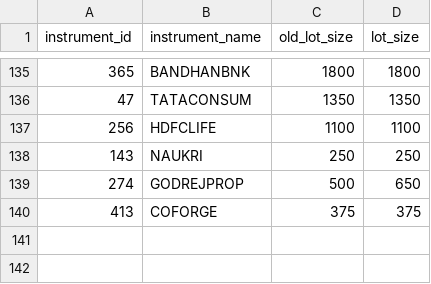
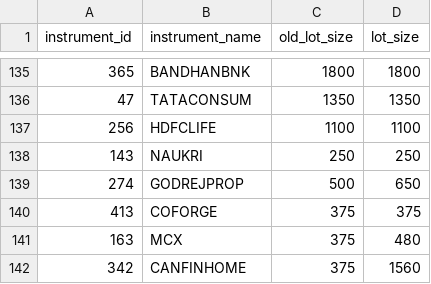
Before and after one commit to anurag-mandal042/algo-trading, a CSV file: StrategyTwo/input_csvs/id_name_lot_size.csv, drawn as a sheet; only a part is shown, gaps mark what is left out.

Commit message:
update entry in csv

```diff
--- a/StrategyTwo/input_csvs/id_name_lot_size.csv
+++ b/StrategyTwo/input_csvs/id_name_lot_size.csv
@@ -140 +140,3 @@ instrument_id,instrument_name,old_lot_size,lot_size
 413,COFORGE,375,375
+163,MCX,375,480
+342,CANFINHOME,375,1560
```
